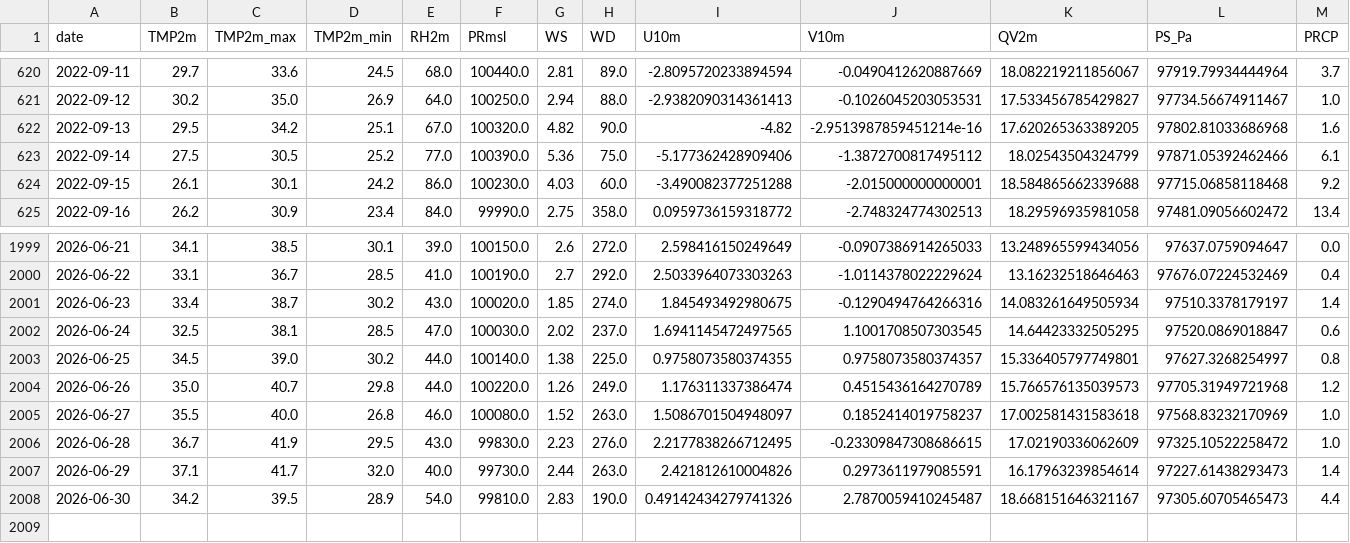
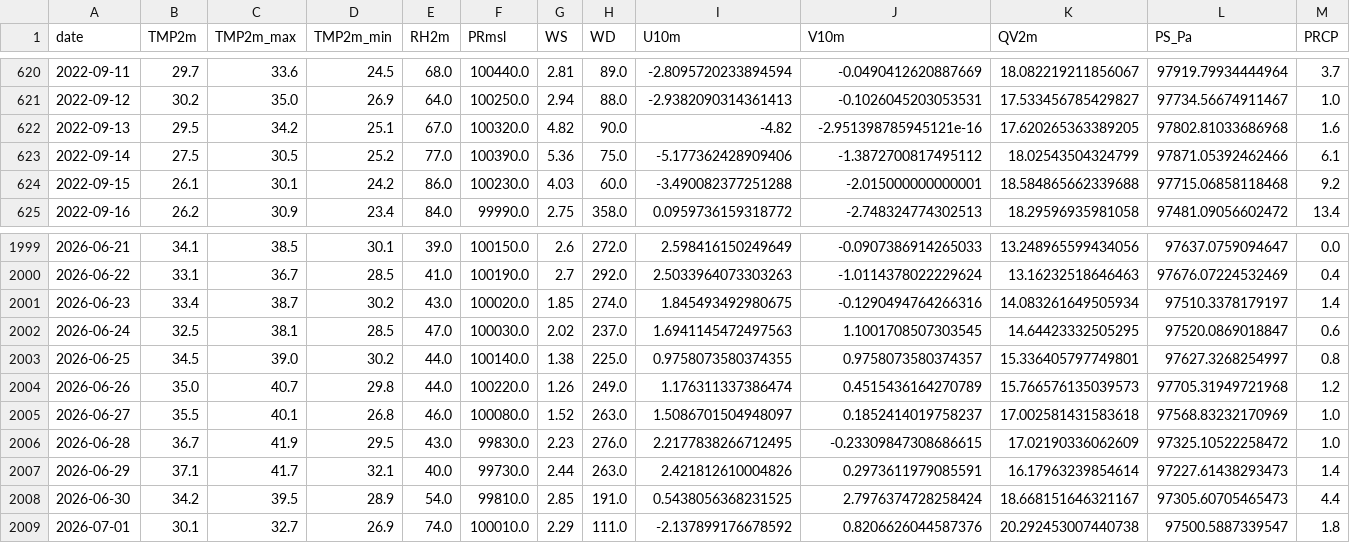
Before and after one commit to souravk03/openmeteo-live-forecast, a CSV file: data/om/Delhi/om_cache_delhi.csv, drawn as a sheet; only a part is shown, gaps mark what is left out; rows hold the shown columns only; the diff names each change by its address in the sheet, - before the commit and + after, or states it on an @@ line.

Commit message:
[Delhi] om_cache_delhi.csv 2026-07-01

```diff
--- a/data/om/Delhi/om_cache_delhi.csv
+++ b/data/om/Delhi/om_cache_delhi.csv
-J622 (V10m): -2.9513987859451214e-16
+J622 (V10m): -2.951398785945121e-16
-I2002 (U10m): 1.6941145472497565
+I2002 (U10m): 1.6941145472497563
-C2005 (TMP2m_max): 40.0
+C2005 (TMP2m_max): 40.1
-D2007 (TMP2m_min): 32.0
+D2007 (TMP2m_min): 32.1
-G2008 (WS): 2.83
+G2008 (WS): 2.85
-H2008 (WD): 190.0
+H2008 (WD): 191.0
-I2008 (U10m): 0.49142434279741326
+I2008 (U10m): 0.5438056368231525
-J2008 (V10m): 2.7870059410245487
+J2008 (V10m): 2.7976374728258424
+row 2009: 2026-07-01 | 30.1 | 32.7 | 26.9 | 74.0 | 100010.0 | 2.29 | 111.0 | -2.137899176678592 | 0.8206626044587376 | 20.292453007440738 | 97500.5887339547 | 1.8
```
